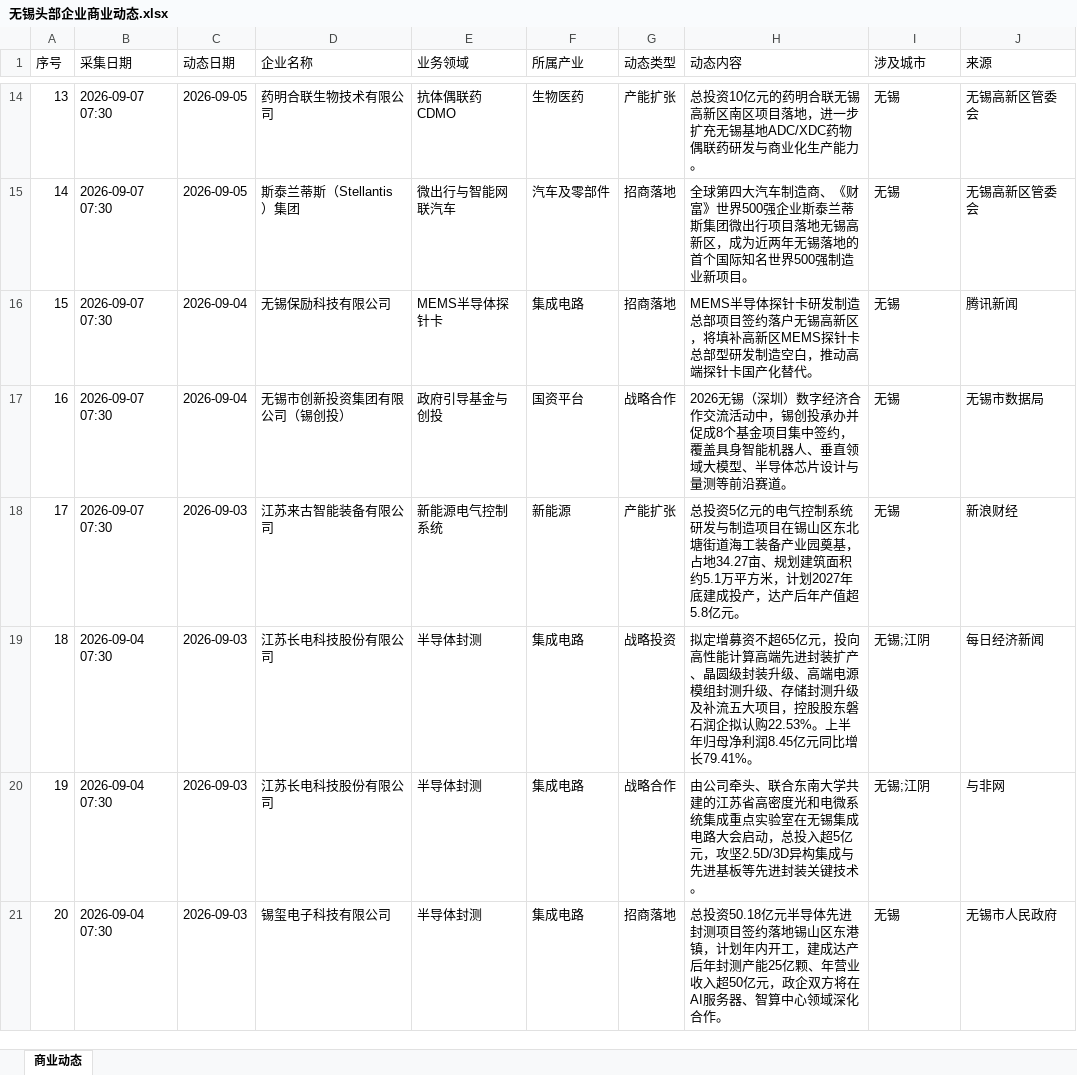
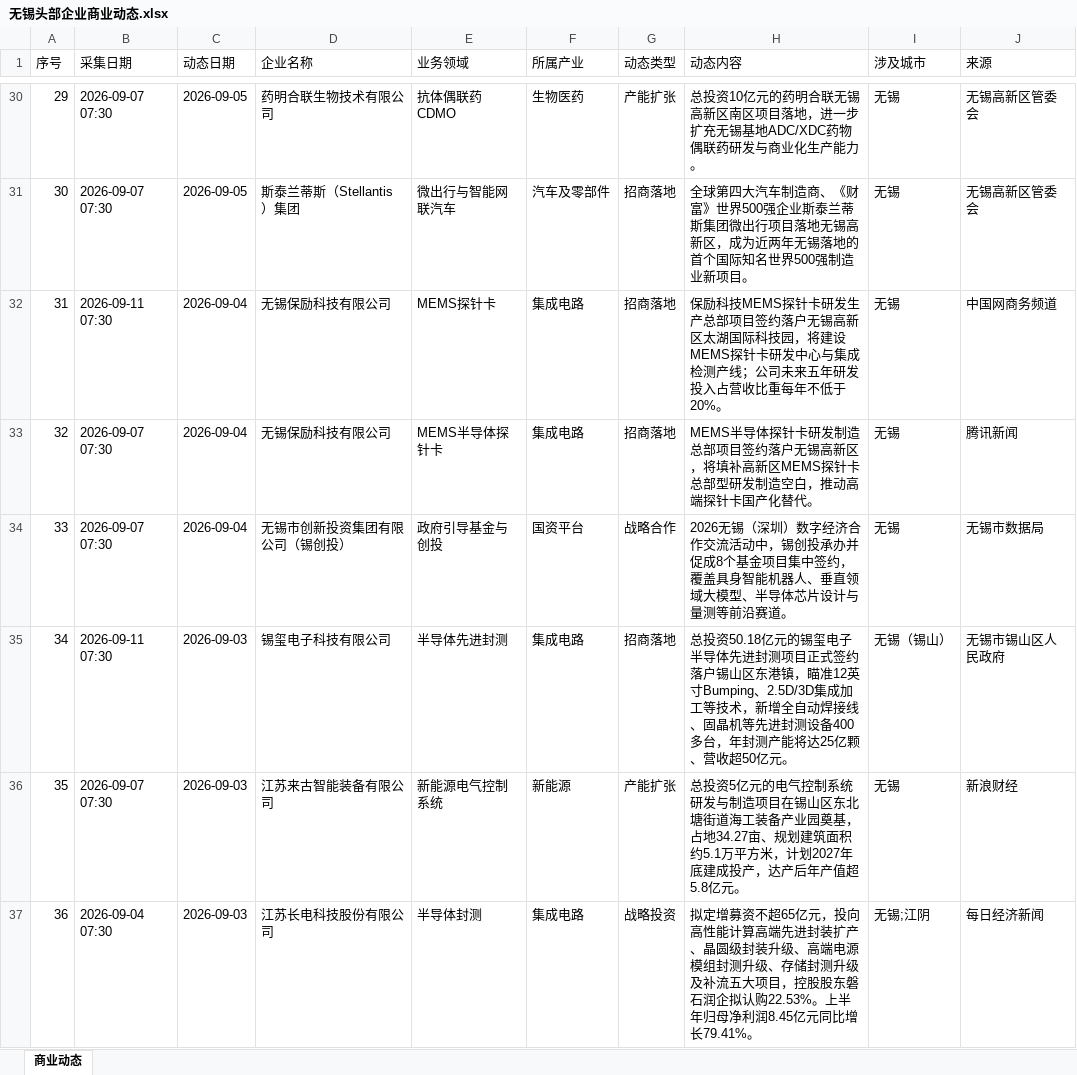
Before and after one commit to happylittlezhu/wuxi-news, an Excel workbook: 无锡头部企业商业动态.xlsx, sheet 商业动态, drawn as a sheet; only a part is shown, gaps mark what is left out; the shorter side is filled out with more unchanged rows; values as stored, in another font and other column widths than the file's, no borders; the diff covers the shown part only; the diff names each change by its address in the sheet, - before the commit and + after, or states it on an @@ line.

```diff
--- a/无锡头部企业商业动态.xlsx (sheet 商业动态)
+++ b/无锡头部企业商业动态.xlsx (sheet 商业动态)
@@ column A (序号) renumbered from row 15 down @@
+row 32: 31 | 2026-09-11 07:30 | 2026-09-04 | 无锡保励科技有限公司 | MEMS探针卡 | 集成电路 | 招商落地 | 保励科技MEMS探针卡研发生产总部项目签约落户无锡高新区太湖国际科技园，将建设MEMS探针卡研发中心与集成检测产线；公司未来五年研发投入占营收比重每年不低于20%。 | 无锡 | 中国网商务频道
+row 35: 34 | 2026-09-11 07:30 | 2026-09-03 | 锡玺电子科技有限公司 | 半导体先进封测 | 集成电路 | 招商落地 | 总投资50.18亿元的锡玺电子半导体先进封测项目正式签约落户锡山区东港镇，瞄准12英寸Bumping、2.5D/3D集成加工等技术，新增全自动焊接线、固晶机等先进封测设备400多台，年封测产能将达25亿颗、营收超50亿元。 | 无锡（锡山） | 无锡市锡山区人民政府
```
Also changed, not shown: 16 added rows elsewhere in this sheet.
